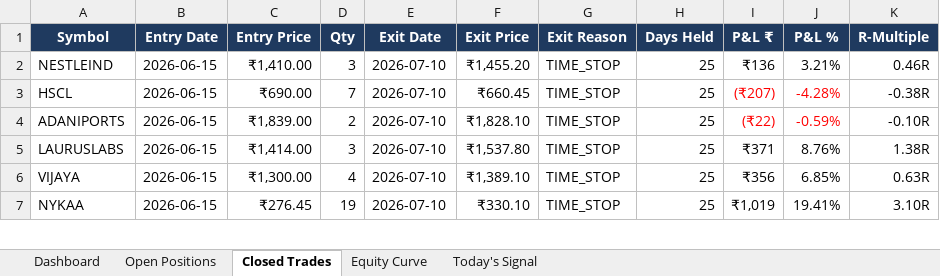
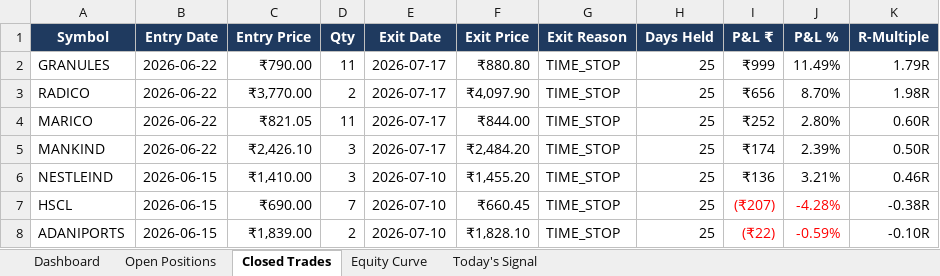
Before and after one commit to shubhamkrpal3-web/v5-stockpicker, an Excel workbook: V5_Live_Tracker.xlsx, sheet Closed Trades, drawn as a sheet; only a part is shown; the shorter side is filled out with more unchanged rows; values as stored, in another font and other column widths than the file's, no borders; conditional formats not drawn; the diff names each change by its address in the sheet, - before the commit and + after, or states it on an @@ line.

```diff
--- a/V5_Live_Tracker.xlsx (sheet Closed Trades)
+++ b/V5_Live_Tracker.xlsx (sheet Closed Trades)
+row 2: GRANULES | 2026-06-22 | ₹790.00 | 11 | 2026-07-17 | ₹880.80 | TIME_STOP | 25 | ₹999 | 11.49% | 1.79R
+row 3: RADICO | 2026-06-22 | ₹3,770.00 | 2 | 2026-07-17 | ₹4,097.90 | TIME_STOP | 25 | ₹656 | 8.70% | 1.98R
+row 4: MARICO | 2026-06-22 | ₹821.05 | 11 | 2026-07-17 | ₹844.00 | TIME_STOP | 25 | ₹252 | 2.80% | 0.60R
+row 5: MANKIND | 2026-06-22 | ₹2,426.10 | 3 | 2026-07-17 | ₹2,484.20 | TIME_STOP | 25 | ₹174 | 2.39% | 0.50R
```
Also changed, not shown: sheet Today's Signal, sheet Open Positions, sheet Dashboard, sheet Equity Curve, 11 other files.
